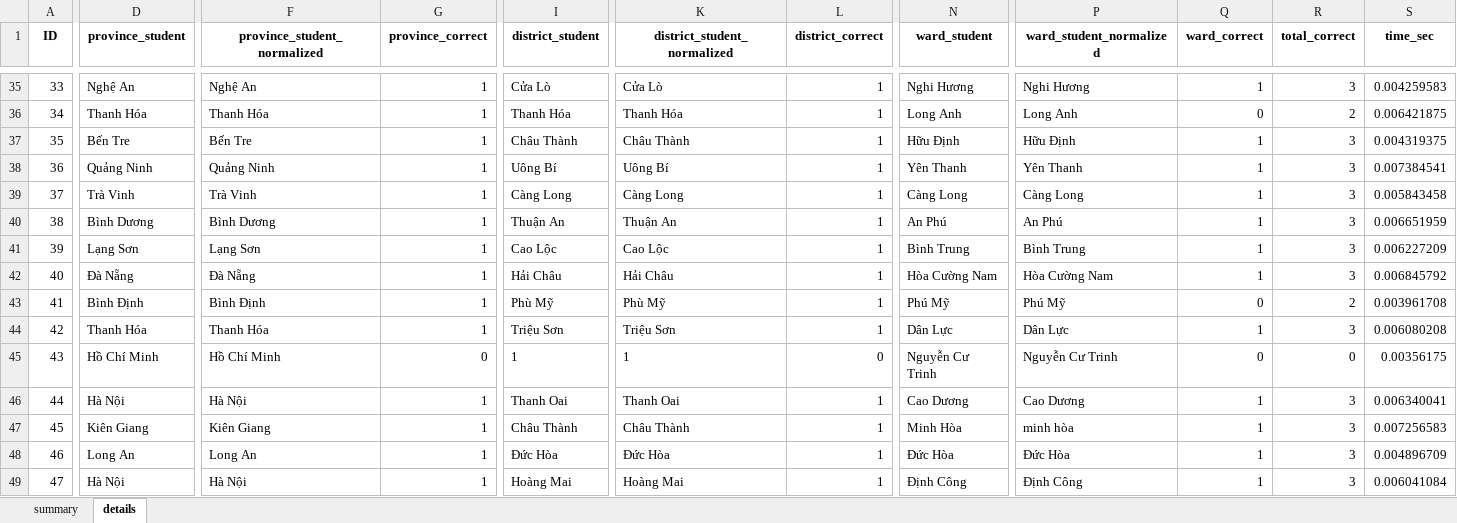
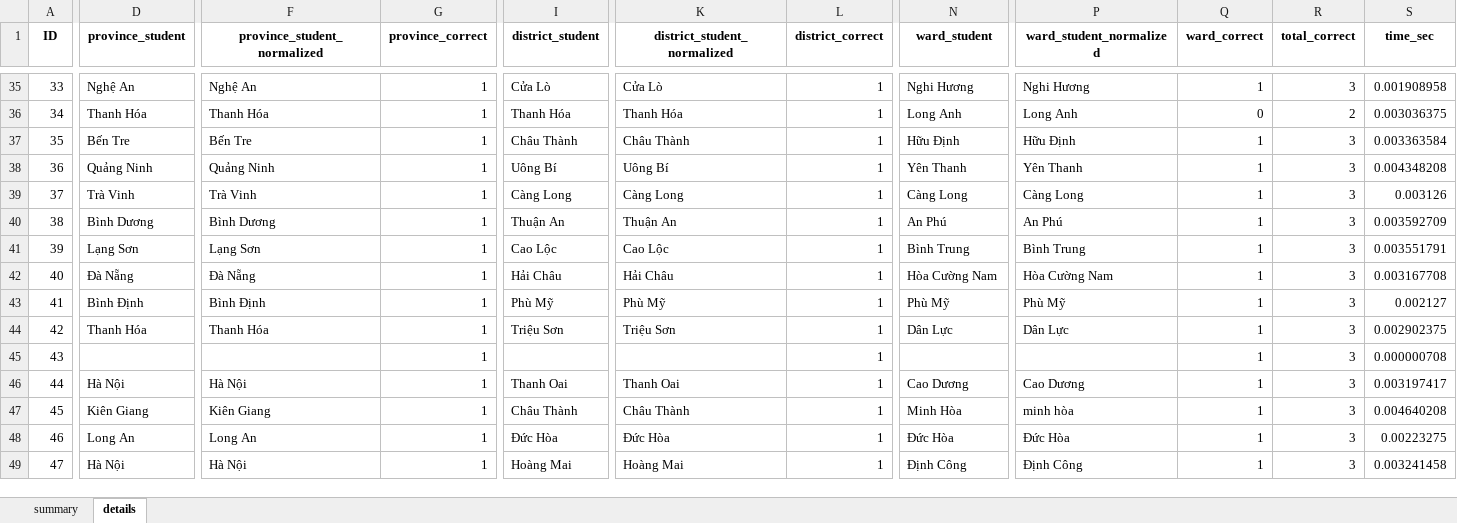
Before and after one commit to dathuynh1108/address-parser, an Excel workbook: CTG.xlsx, sheet details, drawn as a sheet; only a part is shown, gaps mark what is left out; values as stored, in another font and other column widths than the file's, no borders; the diff covers the shown part only; the diff names each change by its address in the sheet, - before the commit and + after, or states it on an @@ line.

```diff
--- a/CTG.xlsx (sheet details)
+++ b/CTG.xlsx (sheet details)
-S35 (time_sec): 0.004259583
+S35 (time_sec): 0.001908958
-S36 (time_sec): 0.006421875
+S36 (time_sec): 0.003036375
-S37 (time_sec): 0.004319375
+S37 (time_sec): 0.003363584
-S38 (time_sec): 0.007384541
+S38 (time_sec): 0.004348208
-S39 (time_sec): 0.005843458
+S39 (time_sec): 0.003126
-S40 (time_sec): 0.006651959
+S40 (time_sec): 0.003592709
-S41 (time_sec): 0.006227209
+S41 (time_sec): 0.003551791
-S42 (time_sec): 0.006845792
+S42 (time_sec): 0.003167708
-N43 (ward_student): Phú Mỹ
+N43 (ward_student): Phù Mỹ
-P43 (ward_student_normalized): Phú Mỹ
+P43 (ward_student_normalized): Phù Mỹ
-Q43 (ward_correct): 0
+Q43 (ward_correct): 1
-R43 (total_correct): 2
+R43 (total_correct): 3
-S43 (time_sec): 0.003961708
+S43 (time_sec): 0.002127
-S44 (time_sec): 0.006080208
+S44 (time_sec): 0.002902375
-D45 (province_student): Hồ Chí Minh
+D45 (province_student): (empty)
-F45 (province_student_normalized): Hồ Chí Minh
+F45 (province_student_normalized): (empty)
-G45 (province_correct): 0
+G45 (province_correct): 1
-I45 (district_student): 1
+I45 (district_student): (empty)
-K45 (district_student_normalized): 1
+K45 (district_student_normalized): (empty)
-L45 (district_correct): 0
+L45 (district_correct): 1
-N45 (ward_student): Nguyễn Cư Trinh
+N45 (ward_student): (empty)
-P45 (ward_student_normalized): Nguyễn Cư Trinh
+P45 (ward_student_normalized): (empty)
-Q45 (ward_correct): 0
+Q45 (ward_correct): 1
-R45 (total_correct): 0
+R45 (total_correct): 3
-S45 (time_sec): 0.00356175
+S45 (time_sec): 0.000000708
-S46 (time_sec): 0.006340041
+S46 (time_sec): 0.003197417
-S47 (time_sec): 0.007256583
+S47 (time_sec): 0.004640208
-S48 (time_sec): 0.004896709
+S48 (time_sec): 0.00223275
-S49 (time_sec): 0.006041084
+S49 (time_sec): 0.003241458
```
Also changed, not shown: 1357 edited cells elsewhere in this sheet, sheet summary, 4 other files.
